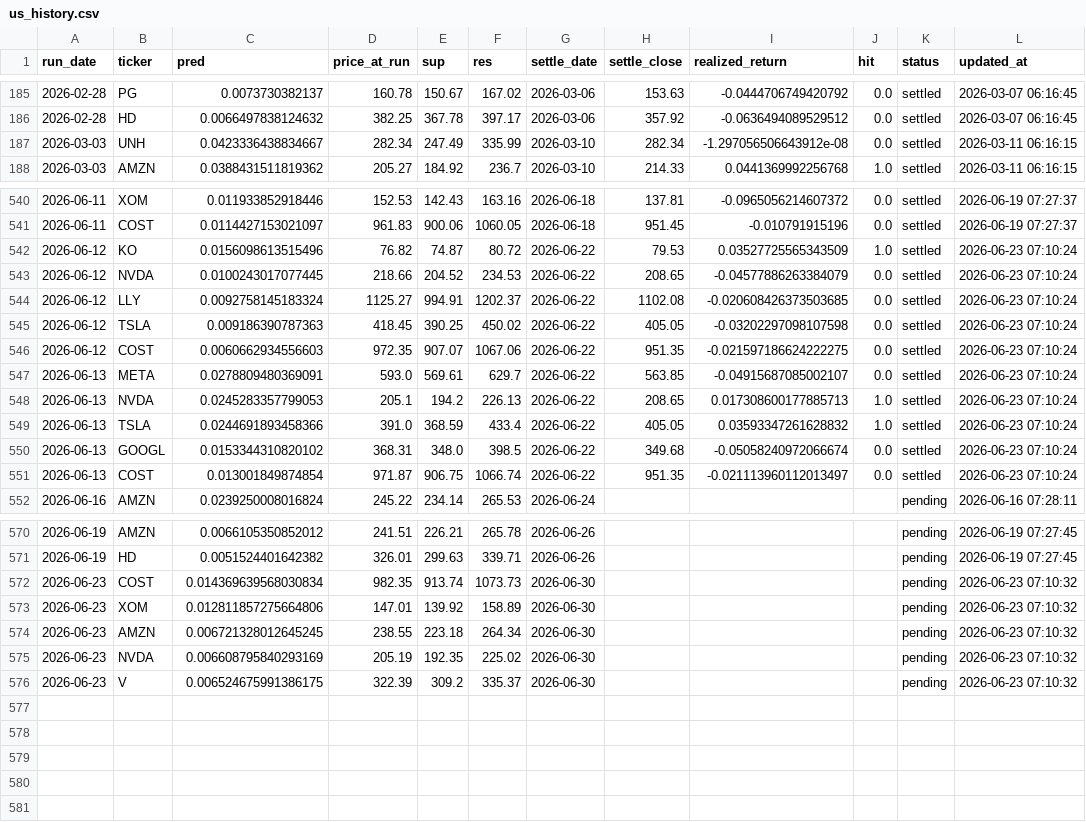
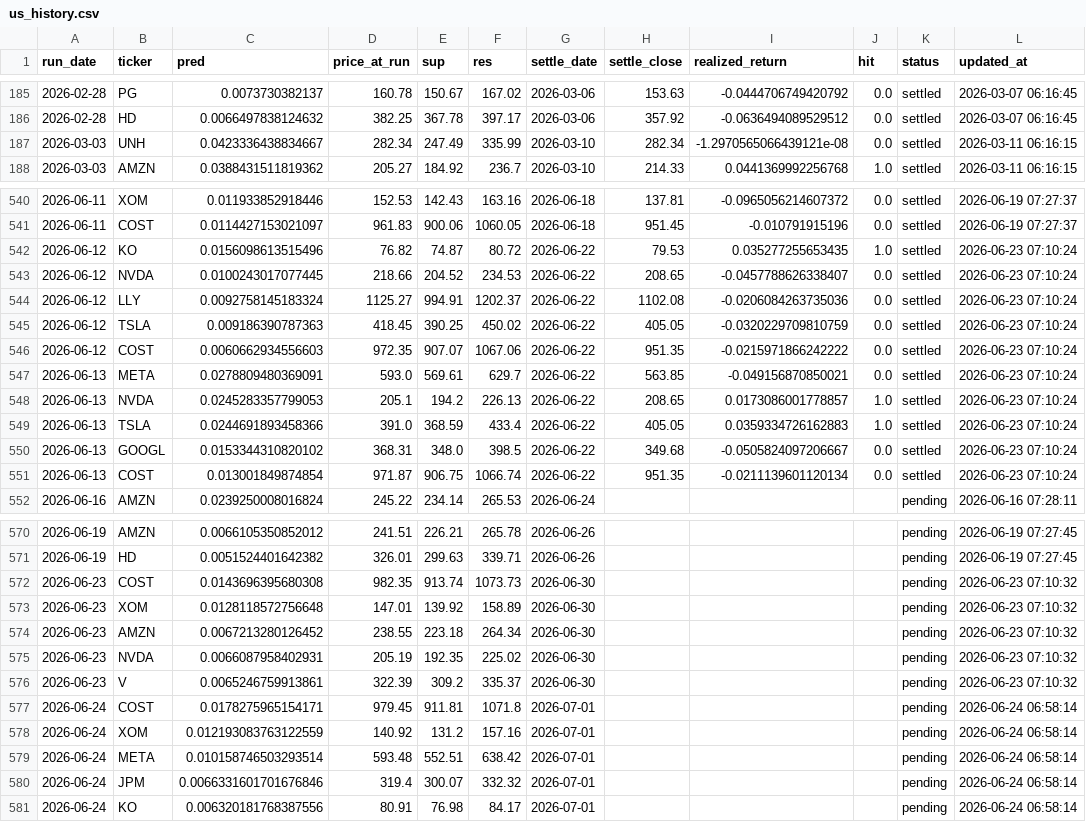
Before and after one commit to chehao0221/US-stock-ai, a CSV file: us_history.csv, drawn as a sheet; only a part is shown, gaps mark what is left out.

```diff
--- a/us_history.csv
+++ b/us_history.csv
@@ -186,3 +186,3 @@
 2026-02-28,HD,0.0066497838124632,382.25,367.78,397.17,2026-03-06,357.92,-0.0636494089529512,0.0,settled,2026-03-07 06:16:45
-2026-03-03,UNH,0.0423336438834667,282.34,247.49,335.99,2026-03-10,282.34,-1.297056506643912e-08,0.0,settled,2026-03-11 06:16:15
+2026-03-03,UNH,0.0423336438834667,282.34,247.49,335.99,2026-03-10,282.34,-1.2970565066439121e-08,0.0,settled,2026-03-11 06:16:15
 2026-03-03,AMZN,0.0388431511819362,205.27,184.92,236.7,2026-03-10,214.33,0.0441369992256768,1.0,settled,2026-03-11 06:16:15
@@ -541,12 +541,12 @@
 2026-06-11,COST,0.0114427153021097,961.83,900.06,1060.05,2026-06-18,951.45,-0.010791915196,0.0,settled,2026-06-19 07:27:37
-2026-06-12,KO,0.0156098613515496,76.82,74.87,80.72,2026-06-22,79.53,0.03527725565343509,1.0,settled,2026-06-23 07:10:24
-2026-06-12,NVDA,0.0100243017077445,218.66,204.52,234.53,2026-06-22,208.65,-0.04577886263384079,0.0,settled,2026-06-23 07:10:24
-2026-06-12,LLY,0.0092758145183324,1125.27,994.91,1202.37,2026-06-22,1102.08,-0.020608426373503685,0.0,settled,2026-06-23 07:10:24
-2026-06-12,TSLA,0.009186390787363,418.45,390.25,450.02,2026-06-22,405.05,-0.03202297098107598,0.0,settled,2026-06-23 07:10:24
-2026-06-12,COST,0.0060662934556603,972.35,907.07,1067.06,2026-06-22,951.35,-0.021597186624222275,0.0,settled,2026-06-23 07:10:24
-2026-06-13,META,0.0278809480369091,593.0,569.61,629.7,2026-06-22,563.85,-0.04915687085002107,0.0,settled,2026-06-23 07:10:24
-2026-06-13,NVDA,0.0245283357799053,205.1,194.2,226.13,2026-06-22,208.65,0.017308600177885713,1.0,settled,2026-06-23 07:10:24
-2026-06-13,TSLA,0.0244691893458366,391.0,368.59,433.4,2026-06-22,405.05,0.03593347261628832,1.0,settled,2026-06-23 07:10:24
-2026-06-13,GOOGL,0.0153344310820102,368.31,348.0,398.5,2026-06-22,349.68,-0.05058240972066674,0.0,settled,2026-06-23 07:10:24
-2026-06-13,COST,0.013001849874854,971.87,906.75,1066.74,2026-06-22,951.35,-0.021113960112013497,0.0,settled,2026-06-23 07:10:24
+2026-06-12,KO,0.0156098613515496,76.82,74.87,80.72,2026-06-22,79.53,0.035277255653435,1.0,settled,2026-06-23 07:10:24
+2026-06-12,NVDA,0.0100243017077445,218.66,204.52,234.53,2026-06-22,208.65,-0.0457788626338407,0.0,settled,2026-06-23 07:10:24
+2026-06-12,LLY,0.0092758145183324,1125.27,994.91,1202.37,2026-06-22,1102.08,-0.0206084263735036,0.0,settled,2026-06-23 07:10:24
+2026-06-12,TSLA,0.009186390787363,418.45,390.25,450.02,2026-06-22,405.05,-0.0320229709810759,0.0,settled,2026-06-23 07:10:24
+2026-06-12,COST,0.0060662934556603,972.35,907.07,1067.06,2026-06-22,951.35,-0.0215971866242222,0.0,settled,2026-06-23 07:10:24
+2026-06-13,META,0.0278809480369091,593.0,569.61,629.7,2026-06-22,563.85,-0.049156870850021,0.0,settled,2026-06-23 07:10:24
+2026-06-13,NVDA,0.0245283357799053,205.1,194.2,226.13,2026-06-22,208.65,0.0173086001778857,1.0,settled,2026-06-23 07:10:24
+2026-06-13,TSLA,0.0244691893458366,391.0,368.59,433.4,2026-06-22,405.05,0.0359334726162883,1.0,settled,2026-06-23 07:10:24
+2026-06-13,GOOGL,0.0153344310820102,368.31,348.0,398.5,2026-06-22,349.68,-0.0505824097206667,0.0,settled,2026-06-23 07:10:24
+2026-06-13,COST,0.013001849874854,971.87,906.75,1066.74,2026-06-22,951.35,-0.0211139601120134,0.0,settled,2026-06-23 07:10:24
 2026-06-16,AMZN,0.0239250008016824,245.22,234.14,265.53,2026-06-24,,,,pending,2026-06-16 07:28:11
@@ -571,6 +571,11 @@
 2026-06-19,HD,0.0051524401642382,326.01,299.63,339.71,2026-06-26,,,,pending,2026-06-19 07:27:45
-2026-06-23,COST,0.014369639568030834,982.35,913.74,1073.73,2026-06-30,,,,pending,2026-06-23 07:10:32
-2026-06-23,XOM,0.012811857275664806,147.01,139.92,158.89,2026-06-30,,,,pending,2026-06-23 07:10:32
-2026-06-23,AMZN,0.006721328012645245,238.55,223.18,264.34,2026-06-30,,,,pending,2026-06-23 07:10:32
-2026-06-23,NVDA,0.006608795840293169,205.19,192.35,225.02,2026-06-30,,,,pending,2026-06-23 07:10:32
-2026-06-23,V,0.006524675991386175,322.39,309.2,335.37,2026-06-30,,,,pending,2026-06-23 07:10:32
+2026-06-23,COST,0.0143696395680308,982.35,913.74,1073.73,2026-06-30,,,,pending,2026-06-23 07:10:32
+2026-06-23,XOM,0.0128118572756648,147.01,139.92,158.89,2026-06-30,,,,pending,2026-06-23 07:10:32
+2026-06-23,AMZN,0.0067213280126452,238.55,223.18,264.34,2026-06-30,,,,pending,2026-06-23 07:10:32
+2026-06-23,NVDA,0.0066087958402931,205.19,192.35,225.02,2026-06-30,,,,pending,2026-06-23 07:10:32
+2026-06-23,V,0.0065246759913861,322.39,309.2,335.37,2026-06-30,,,,pending,2026-06-23 07:10:32
+2026-06-24,COST,0.0178275965154171,979.45,911.81,1071.8,2026-07-01,,,,pending,2026-06-24 06:58:14
+2026-06-24,XOM,0.012193083763122559,140.92,131.2,157.16,2026-07-01,,,,pending,2026-06-24 06:58:14
+2026-06-24,META,0.010158746503293514,593.48,552.51,638.42,2026-07-01,,,,pending,2026-06-24 06:58:14
+2026-06-24,JPM,0.0066331601701676846,319.4,300.07,332.32,2026-07-01,,,,pending,2026-06-24 06:58:14
+2026-06-24,KO,0.006320181768387556,80.91,76.98,84.17,2026-07-01,,,,pending,2026-06-24 06:58:14
```
